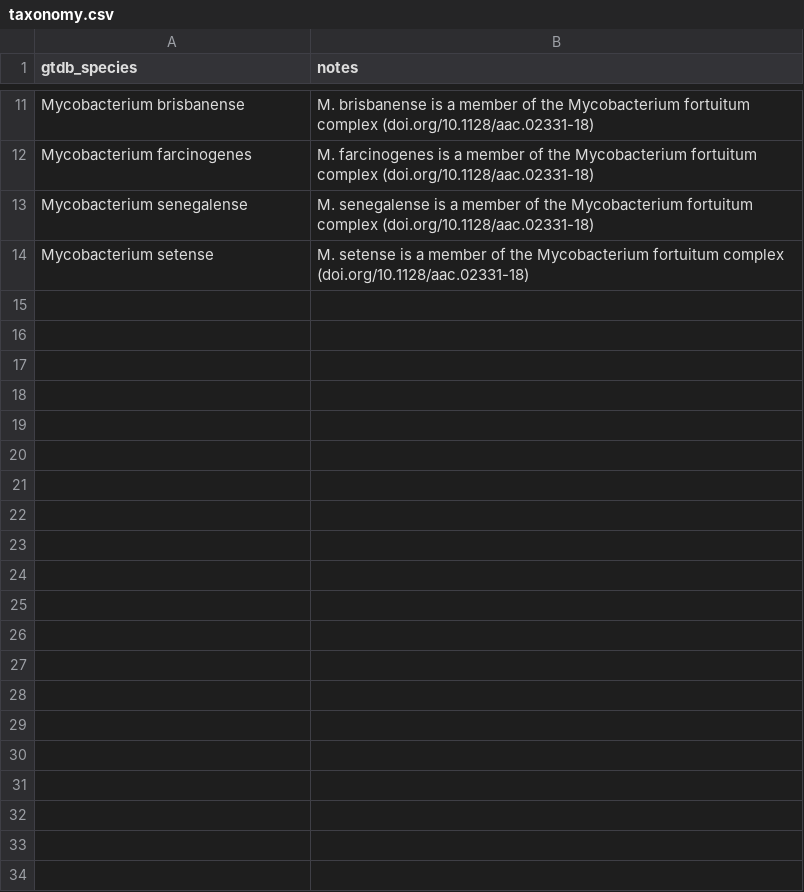
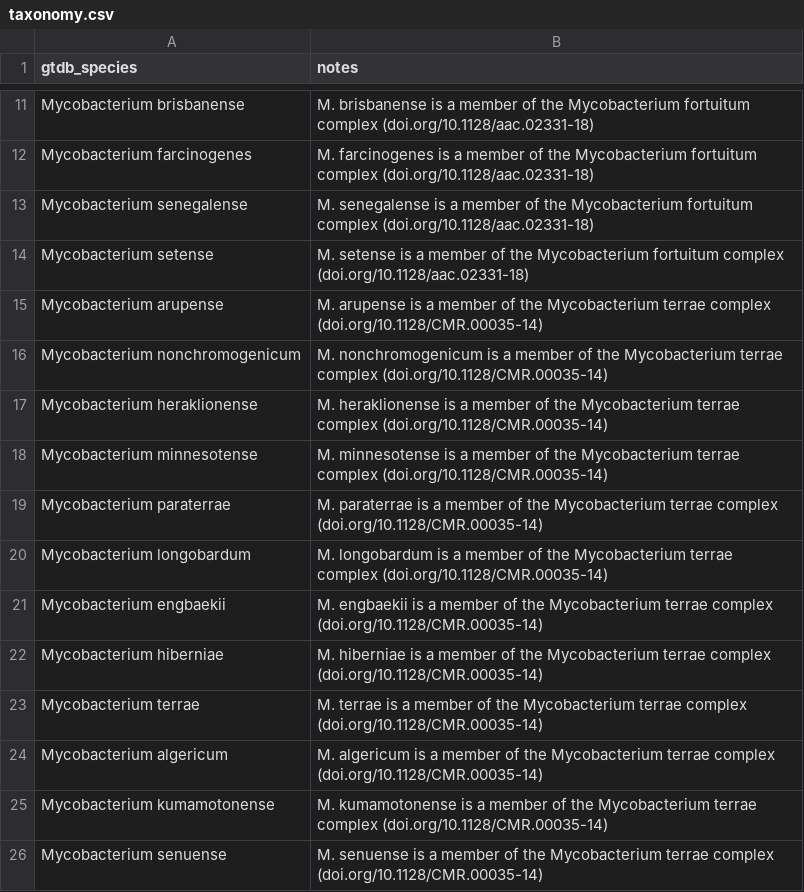
Before and after one commit to pathogen-profiler/ntm-db, a CSV file: db/species/taxonomy.csv, drawn as a sheet; only a part is shown, gaps mark what is left out; the diff names each change by its address in the sheet, - before the commit and + after, or states it on an @@ line.

Commit message:
update complexes

```diff
--- a/db/species/taxonomy.csv
+++ b/db/species/taxonomy.csv
+row 15: Mycobacterium arupense | M. arupense is a member of the Mycobacterium terrae complex (doi.org/10.1128/CMR.00035-14)
+row 16: Mycobacterium nonchromogenicum | M. nonchromogenicum is a member of the Mycobacterium terrae complex (doi.org/10.1128/CMR.00035-14)
+row 17: Mycobacterium heraklionense | M. heraklionense is a member of the Mycobacterium terrae complex (doi.org/10.1128/CMR.00035-14)
+row 18: Mycobacterium minnesotense | M. minnesotense is a member of the Mycobacterium terrae complex (doi.org/10.1128/CMR.00035-14)
+row 19: Mycobacterium paraterrae | M. paraterrae is a member of the Mycobacterium terrae complex (doi.org/10.1128/CMR.00035-14)
+row 20: Mycobacterium longobardum | M. longobardum is a member of the Mycobacterium terrae complex (doi.org/10.1128/CMR.00035-14)
+row 21: Mycobacterium engbaekii | M. engbaekii is a member of the Mycobacterium terrae complex (doi.org/10.1128/CMR.00035-14)
+row 22: Mycobacterium hiberniae | M. hiberniae is a member of the Mycobacterium terrae complex (doi.org/10.1128/CMR.00035-14)
+row 23: Mycobacterium terrae | M. terrae is a member of the Mycobacterium terrae complex (doi.org/10.1128/CMR.00035-14)
+row 24: Mycobacterium algericum | M. algericum is a member of the Mycobacterium terrae complex (doi.org/10.1128/CMR.00035-14)
+row 25: Mycobacterium kumamotonense | M. kumamotonense is a member of the Mycobacterium terrae complex (doi.org/10.1128/CMR.00035-14)
+row 26: Mycobacterium senuense | M. senuense is a member of the Mycobacterium terrae complex (doi.org/10.1128/CMR.00035-14)
```
